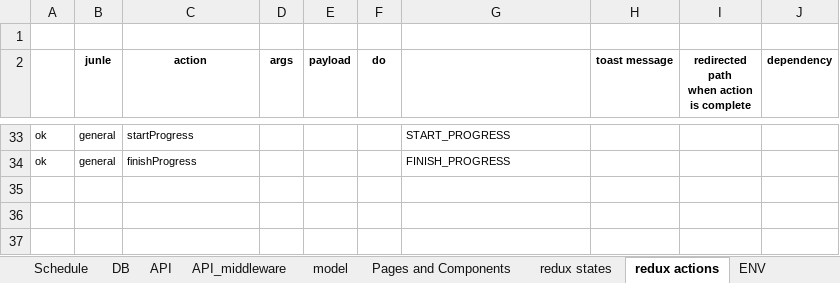
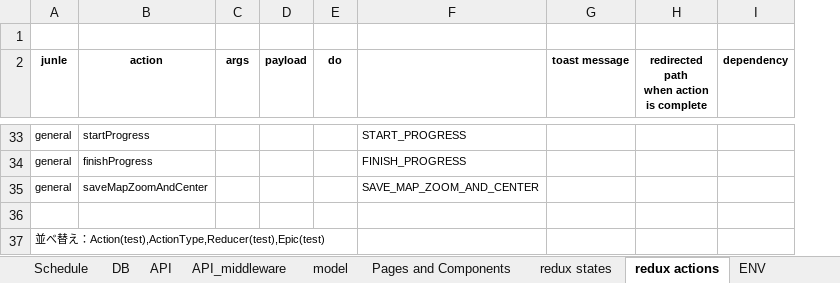
Before and after one commit to tam315/travelr, an Excel workbook: spec/spec.xlsx, sheet redux actions, drawn as a sheet; only a part is shown, gaps mark what is left out; values as stored, in another font and other column widths than the file's, no borders; removed rows and columns are numbered as before the commit, all else as after; the diff covers the shown part only; the diff names each change by its address in the sheet, - before the commit and + after, or states it on an @@ line.

```diff
--- a/spec/spec.xlsx (sheet redux actions)
+++ b/spec/spec.xlsx (sheet redux actions)
-column A, rows 33-34: ok | ok
+row 35: general | saveMapZoomAndCenter |  |  |  | SAVE_MAP_ZOOM_AND_CENTER
+row 36: (empty)
+row 37: 並べ替え：Action(test),ActionType,Reducer(test),Epic(test)
```
Also changed, not shown: 3 added rows, 3 removed rows and 7 edited cells elsewhere in this sheet, sheet Schedule.
